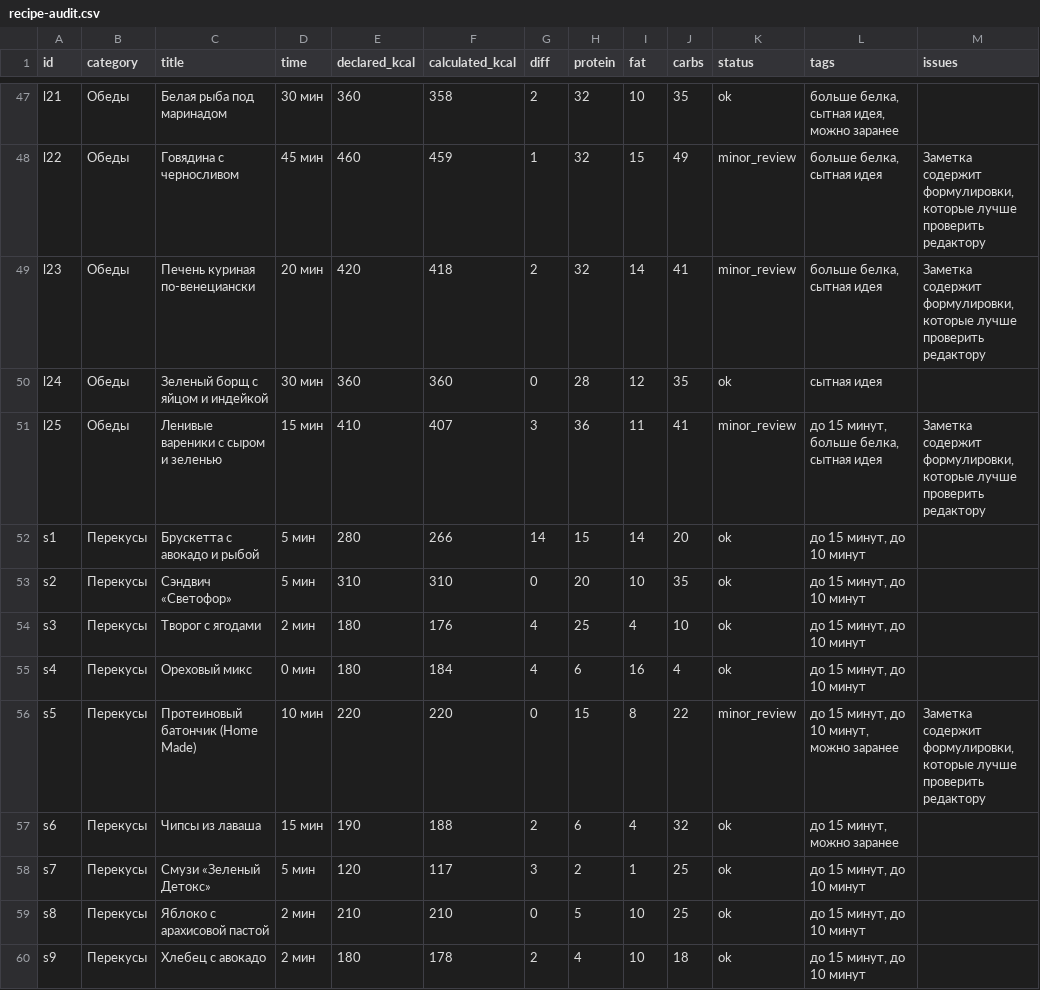
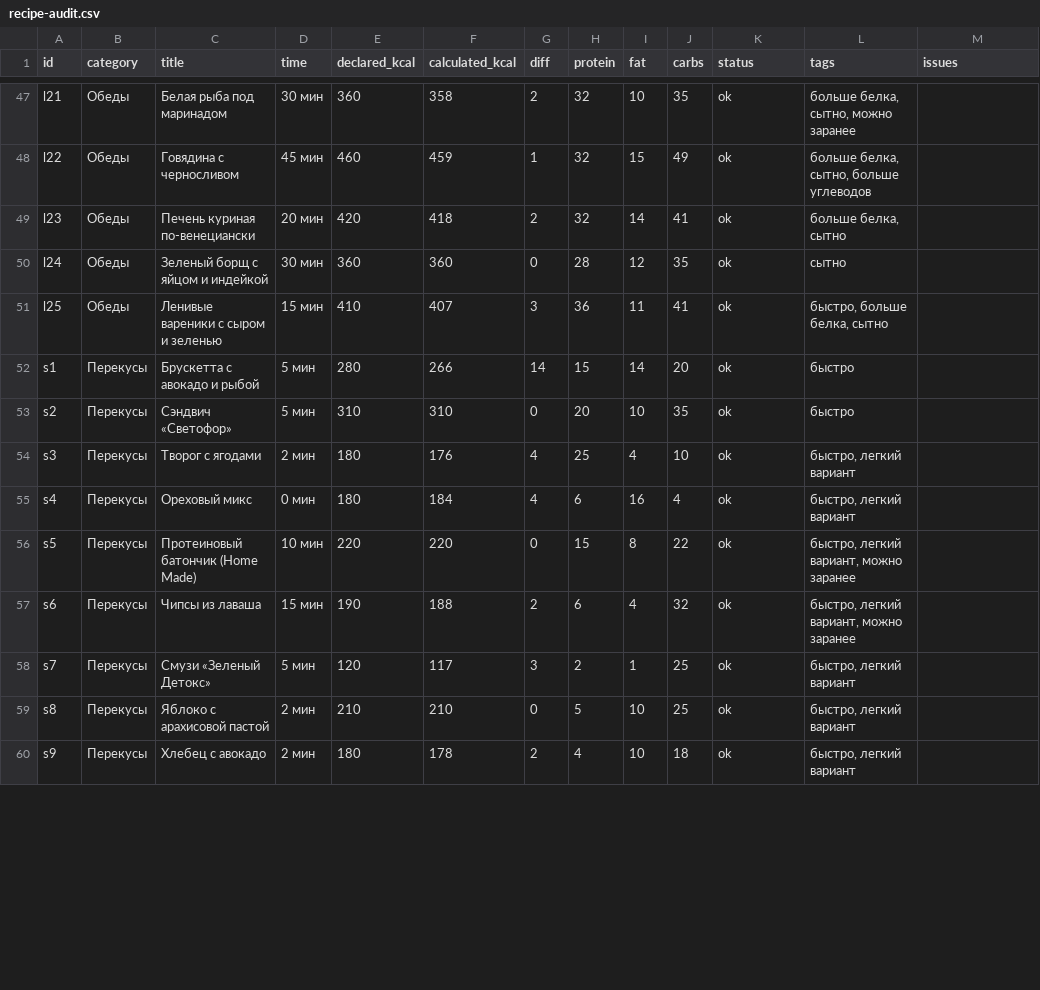
Before and after one commit to isaevvadimka34-max/materials-hub, a CSV file: materials-hub/reports/recipe-audit.csv, drawn as a sheet; only a part is shown, gaps mark what is left out; the diff covers the shown part only; the diff names each change by its address in the sheet, - before the commit and + after, or states it on an @@ line.

```diff
--- a/materials-hub/reports/recipe-audit.csv
+++ b/materials-hub/reports/recipe-audit.csv
-L47 (tags): больше белка, сытная идея, можно заранее
+L47 (tags): больше белка, сытно, можно заранее
-K48:K49 (status): minor_review
+K48:K49 (status): ok
-L48 (tags): больше белка, сытная идея
+L48 (tags): больше белка, сытно, больше углеводов
-M48:M49 (issues): Заметка содержит формулировки, которые лучше проверить редактору
+M48:M49 (issues): (empty)
-L49 (tags): больше белка, сытная идея
+L49 (tags): больше белка, сытно
-L50 (tags): сытная идея
+L50 (tags): сытно
-K51 (status): minor_review
+K51 (status): ok
-L51 (tags): до 15 минут, больше белка, сытная идея
+L51 (tags): быстро, больше белка, сытно
-M51 (issues): Заметка содержит формулировки, которые лучше проверить редактору
+M51 (issues): (empty)
-L52:L53 (tags): до 15 минут, до 10 минут
+L52:L53 (tags): быстро
-L54:L55 (tags): до 15 минут, до 10 минут
+L54:L55 (tags): быстро, легкий вариант
-K56 (status): minor_review
+K56 (status): ok
-L56 (tags): до 15 минут, до 10 минут, можно заранее
+L56 (tags): быстро, легкий вариант, можно заранее
-M56 (issues): Заметка содержит формулировки, которые лучше проверить редактору
+M56 (issues): (empty)
-L57 (tags): до 15 минут, можно заранее
+L57 (tags): быстро, легкий вариант, можно заранее
-L58:L60 (tags): до 15 минут, до 10 минут
+L58:L60 (tags): быстро, легкий вариант
```
Also changed, not shown: 171 edited cells elsewhere in this file, 8 other files.
